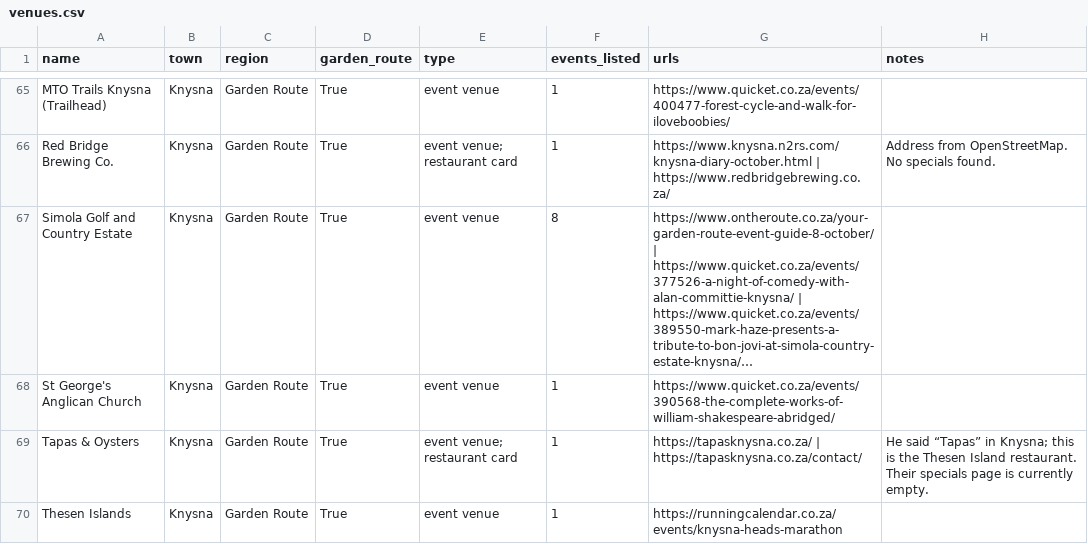
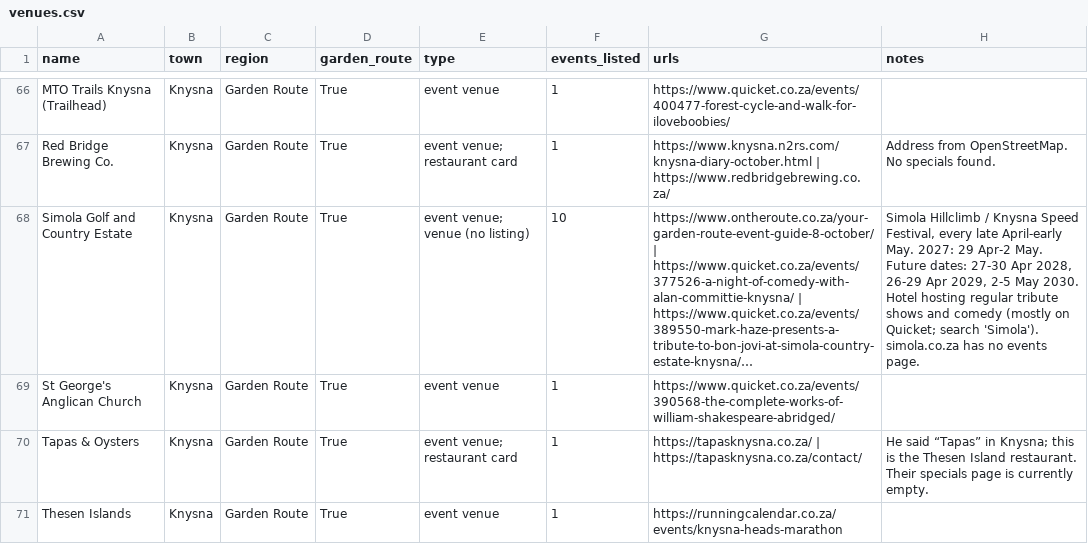
Before and after one commit to christopherAlberts/garden-route-events, a CSV file: tools/venues.csv, drawn as a sheet; only a part is shown, gaps mark what is left out; long unchanged cells end in …; addresses are those after the commit; the diff covers the shown part only; the diff names each change by its address in the sheet, - before the commit and + after, or states it on an @@ line.

Commit message:
All Garden Route + Kouga parkruns (weekly, with coordinates); Simola Hillclimb 2027, Christmas Pilates at Simola; Simola/parkrun sources

```diff
--- a/tools/venues.csv
+++ b/tools/venues.csv
-E68 (type): event venue
+E68 (type): event venue; venue (no listing)
-F68 (events_listed): 8
+F68 (events_listed): 10
-H68 (notes): (empty)
+H68 (notes): Simola Hillclimb / Knysna Speed Festival, every late April-early May. 2027: 29 Apr-2 May. Future dates: 27-30 Apr 2028, 26-29 Apr 2029, 2-5 May 2030. Hotel hosting regular tribute shows and comedy (mostly on Quicket; search 'Simola'). simola.co.za has no events page.
```
Also changed, not shown: 7 added rows elsewhere in this file, 7 other files.
